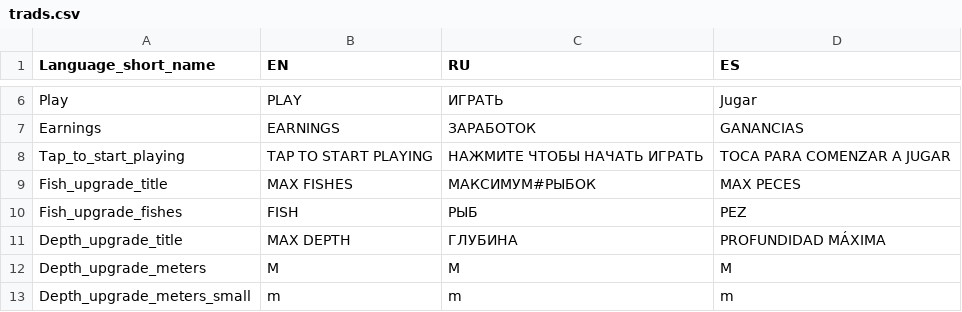
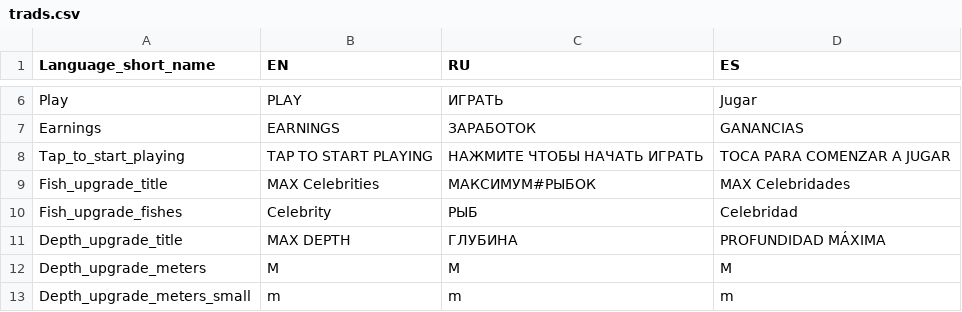
Before and after one commit to jacksonrichmond/fishing, a CSV file: html5game/trads.csv, drawn as a sheet; only a part is shown, gaps mark what is left out.

Commit message:
Update trads.csv

```diff
--- a/html5game/trads.csv
+++ b/html5game/trads.csv
@@ -8,4 +8,4 @@ Earnings;EARNINGS;ЗАРАБОТОК;GANANCIAS
 Tap_to_start_playing;TAP TO START PLAYING;НАЖМИТЕ ЧТОБЫ НАЧАТЬ ИГРАТЬ;TOCA PARA COMENZAR A JUGAR
-Fish_upgrade_title;MAX FISHES;МАКСИМУМ#РЫБОК;MAX PECES
-Fish_upgrade_fishes;FISH;РЫБ;PEZ
+Fish_upgrade_title;MAX Celebrities;МАКСИМУМ#РЫБОК;MAX Celebridades
+Fish_upgrade_fishes;Celebrity;РЫБ;Celebridad
 Depth_upgrade_title;MAX DEPTH;ГЛУБИНА;PROFUNDIDAD MÁXIMA
```
